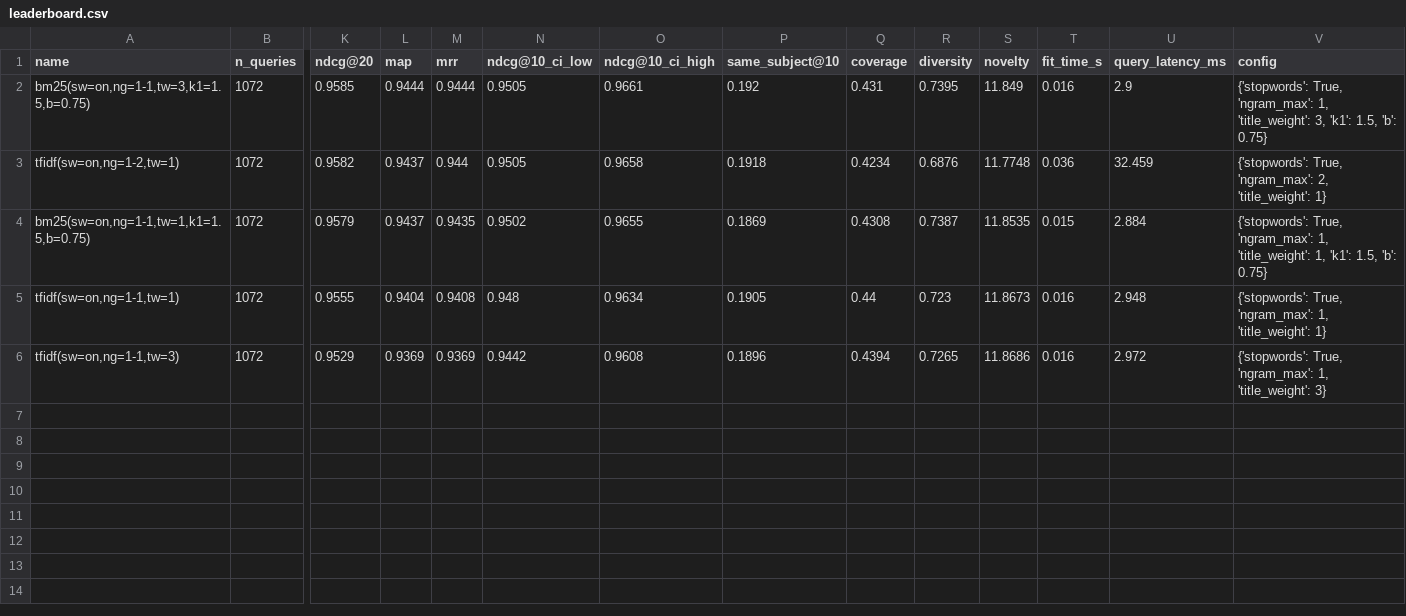
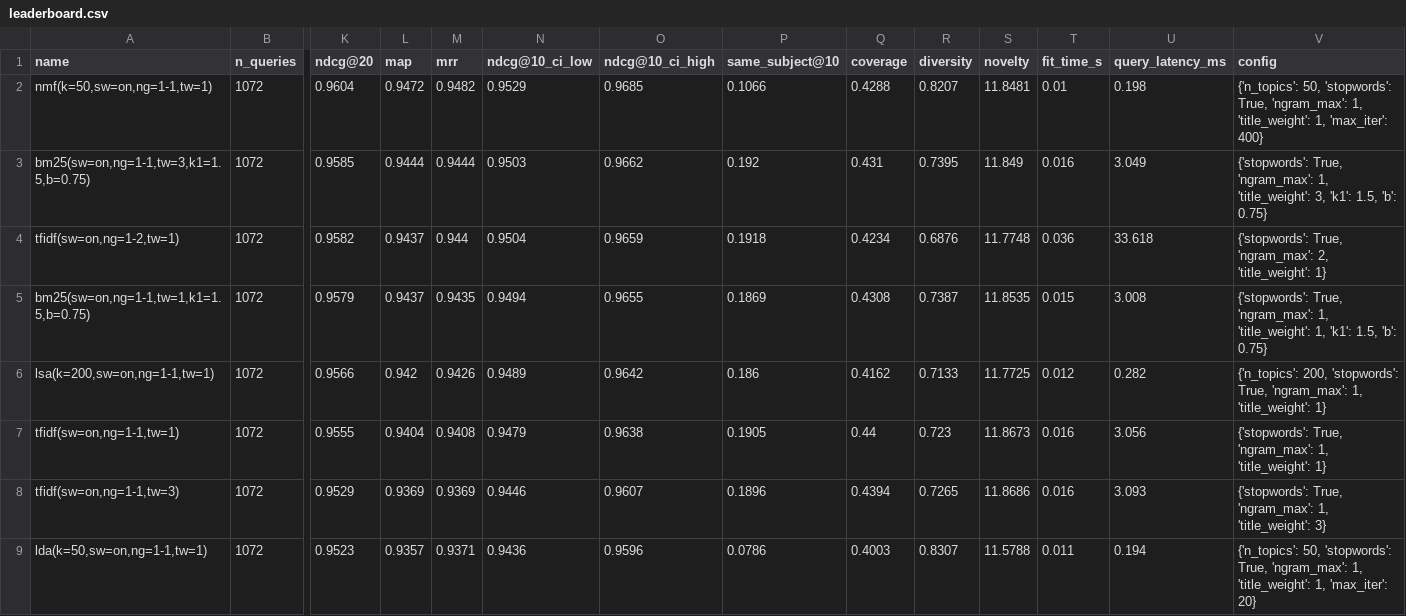
Before and after one commit to sandeep-jay/course-recommender-lab, a CSV file: results/leaderboard.csv, drawn as a sheet; only a part is shown, gaps mark what is left out; addresses are those after the commit; rows hold the shown columns only; the diff names each change by its address in the sheet, - before the commit and + after, or states it on an @@ line.

Commit message:
feat(bert): Phase 2 topic models (LSA/NMF/LDA) + docs/logging mandate
Add src/courserec/recommenders/topics.py: three latent-topic rankers over a
shared _TopicRecommender base — LSA (TruncatedSVD on TF-IDF), NMF (non-negative
factorization of TF-IDF), LDA (variational, over raw counts). Each reduces the
catalog to a dense topic space and scores by cosine (doc-topic matrix is
L2-normalized once at fit, so similarity is a plain dot product). Artifact
caching to artifacts/<name>/ with a class-aware corpus+config fingerprint;
persisted topic-term interpretation tables; structured INFO logging of corpus
shape, cache hit/miss, model diagnostics (explained variance / reconstruction
error / perplexity), and a topic preview.

Wire all three into scripts/run_eval.py — leaderboard grows to 8 rows. NMF tops
NDCG@10 at 0.960 but its CI overlaps every technique: no significant winner, as
predicted for near-identical cross-listed twins.

Add the documentation/comments/logging mandate to recommender_plan.md §5 (now
non-negotiable for every technique). Tests: tests/test_topics.py (29 cases);
suite is 71 passed, ruff/black clean.

Fixes while wiring: guard denormal-small row norms in _l2_normalize_rows (would
overflow to inf and NaN-poison the matmul); silence spurious Apple-Silicon BLAS
matmul FP-warnings via np.errstate (matrices verified finite first).

```diff
--- a/results/leaderboard.csv
+++ b/results/leaderboard.csv
+row 2: nmf(k=50,sw=on,ng=1-1,tw=1) | 1072 | 0.9604 | 0.9472 | 0.9482 | 0.9529 | 0.9685 | 0.1066 | 0.4288 | 0.8207 | 11.8481 | 0.01 | 0.198 | {'n_topics': 50, 'stopwords': True, 'ngram_max': 1, 'title_weight': 1, 'max_iter': 400}
-N3 (ndcg@10_ci_low): 0.9505
+N3 (ndcg@10_ci_low): 0.9503
-O3 (ndcg@10_ci_high): 0.9661
+O3 (ndcg@10_ci_high): 0.9662
-U3 (query_latency_ms): 2.9
+U3 (query_latency_ms): 3.049
-N4 (ndcg@10_ci_low): 0.9505
+N4 (ndcg@10_ci_low): 0.9504
-O4 (ndcg@10_ci_high): 0.9658
+O4 (ndcg@10_ci_high): 0.9659
-U4 (query_latency_ms): 32.459
+U4 (query_latency_ms): 33.618
-N5 (ndcg@10_ci_low): 0.9502
+N5 (ndcg@10_ci_low): 0.9494
-U5 (query_latency_ms): 2.884
+U5 (query_latency_ms): 3.008
+row 6: lsa(k=200,sw=on,ng=1-1,tw=1) | 1072 | 0.9566 | 0.942 | 0.9426 | 0.9489 | 0.9642 | 0.186 | 0.4162 | 0.7133 | 11.7725 | 0.012 | 0.282 | {'n_topics': 200, 'stopwords': True, 'ngram_max': 1, 'title_weight': 1}
-N7 (ndcg@10_ci_low): 0.948
+N7 (ndcg@10_ci_low): 0.9479
-O7 (ndcg@10_ci_high): 0.9634
+O7 (ndcg@10_ci_high): 0.9638
-U7 (query_latency_ms): 2.948
+U7 (query_latency_ms): 3.056
-N8 (ndcg@10_ci_low): 0.9442
+N8 (ndcg@10_ci_low): 0.9446
-O8 (ndcg@10_ci_high): 0.9608
+O8 (ndcg@10_ci_high): 0.9607
-U8 (query_latency_ms): 2.972
+U8 (query_latency_ms): 3.093
+row 9: lda(k=50,sw=on,ng=1-1,tw=1) | 1072 | 0.9523 | 0.9357 | 0.9371 | 0.9436 | 0.9596 | 0.0786 | 0.4003 | 0.8307 | 11.5788 | 0.011 | 0.194 | {'n_topics': 50, 'stopwords': True, 'ngram_max': 1, 'title_weight': 1, 'max_iter': 20}
```
Also changed, not shown: 11 other files.
